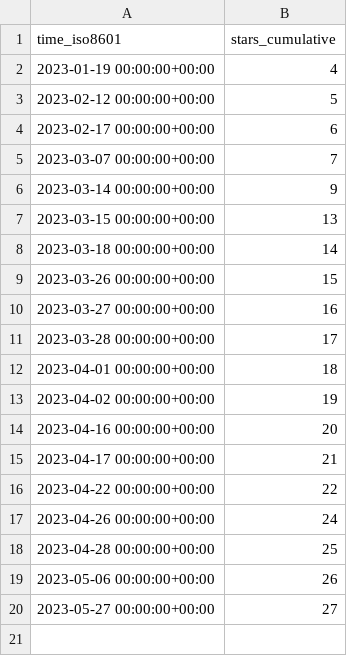
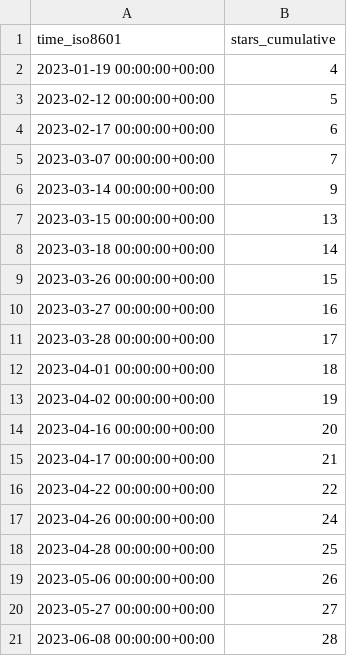
Before and after one commit to weanalyze/workcell-stats, a CSV file: weanalyze/workcell/ghrs-data/stargazers.csv, drawn as a sheet.

```diff
--- a/weanalyze/workcell/ghrs-data/stargazers.csv
+++ b/weanalyze/workcell/ghrs-data/stargazers.csv
@@ -20 +20,2 @@ time_iso8601,stars_cumulative
 2023-05-27 00:00:00+00:00,27
+2023-06-08 00:00:00+00:00,28
```
